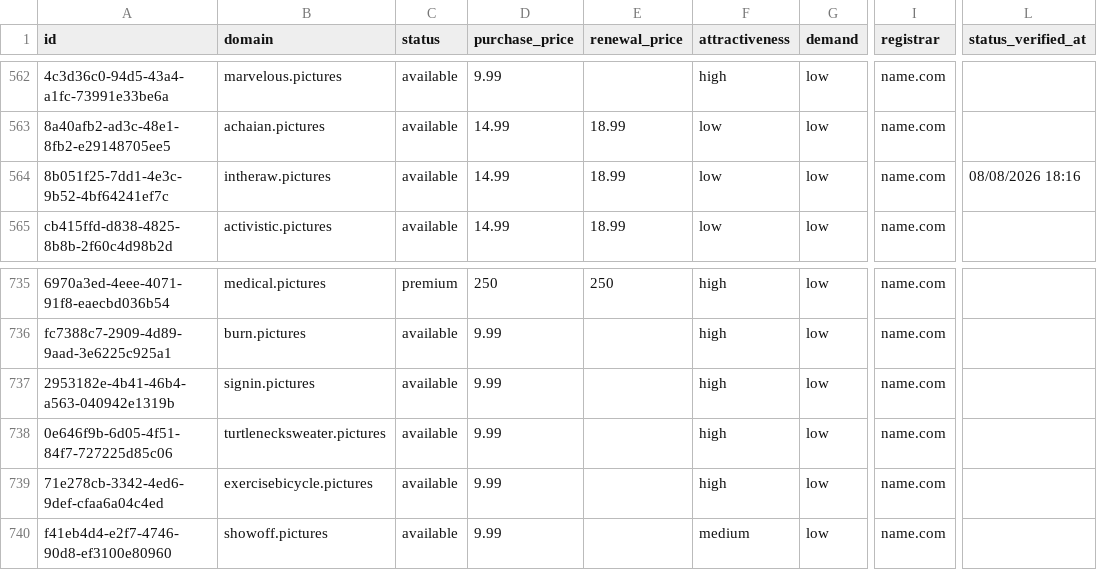
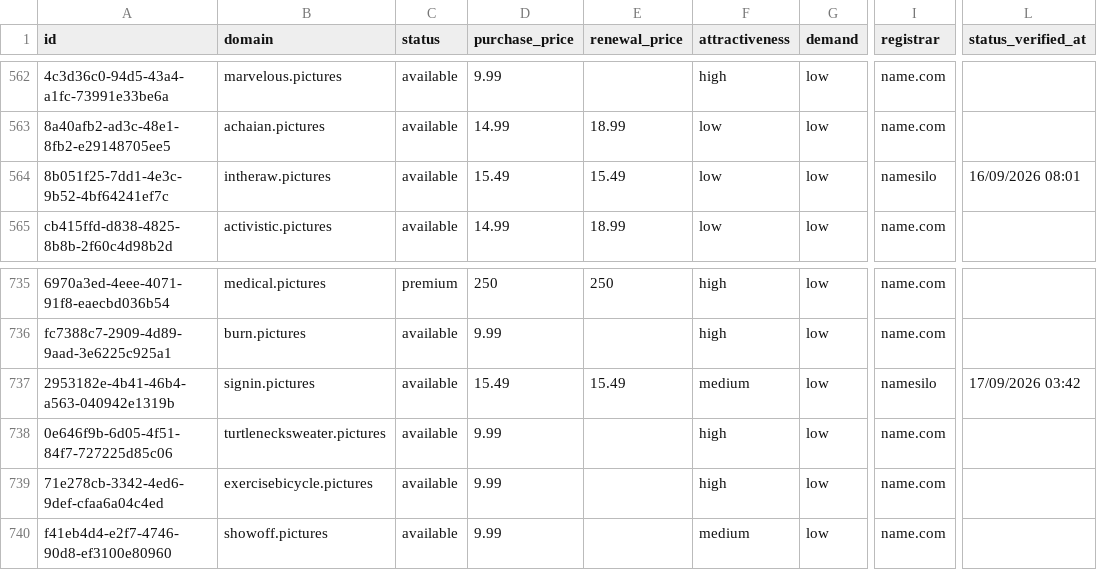
Before and after one commit to UniqueDomains/pictures-oneword-domains, a CSV file: pictures.csv, drawn as a sheet; only a part is shown, gaps mark what is left out; the diff names each change by its address in the sheet, - before the commit and + after, or states it on an @@ line.

Commit message:
Domains update

```diff
--- a/pictures.csv
+++ b/pictures.csv
-D564 (purchase_price): 14.99
+D564 (purchase_price): 15.49
-E564 (renewal_price): 18.99
+E564 (renewal_price): 15.49
-I564 (registrar): name.com
+I564 (registrar): namesilo
-L564 (status_verified_at): 08/08/2026 18:16
+L564 (status_verified_at): 16/09/2026 08:01
-D737 (purchase_price): 9.99
+D737 (purchase_price): 15.49
-E737 (renewal_price): (empty)
+E737 (renewal_price): 15.49
-F737 (attractiveness): high
+F737 (attractiveness): medium
-I737 (registrar): name.com
+I737 (registrar): namesilo
-L737 (status_verified_at): (empty)
+L737 (status_verified_at): 17/09/2026 03:42
```
Also changed, not shown: 4 other files.
